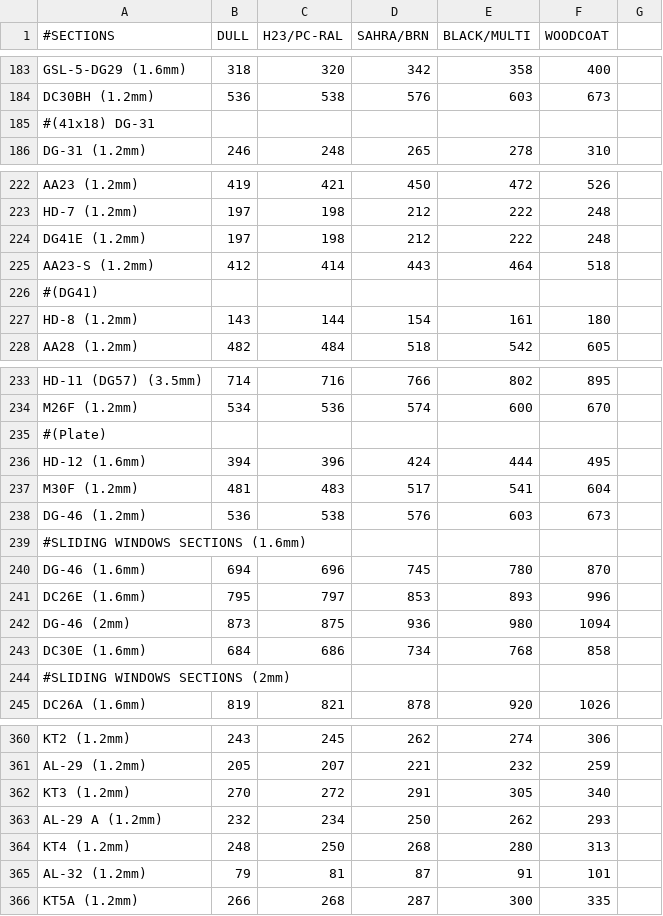
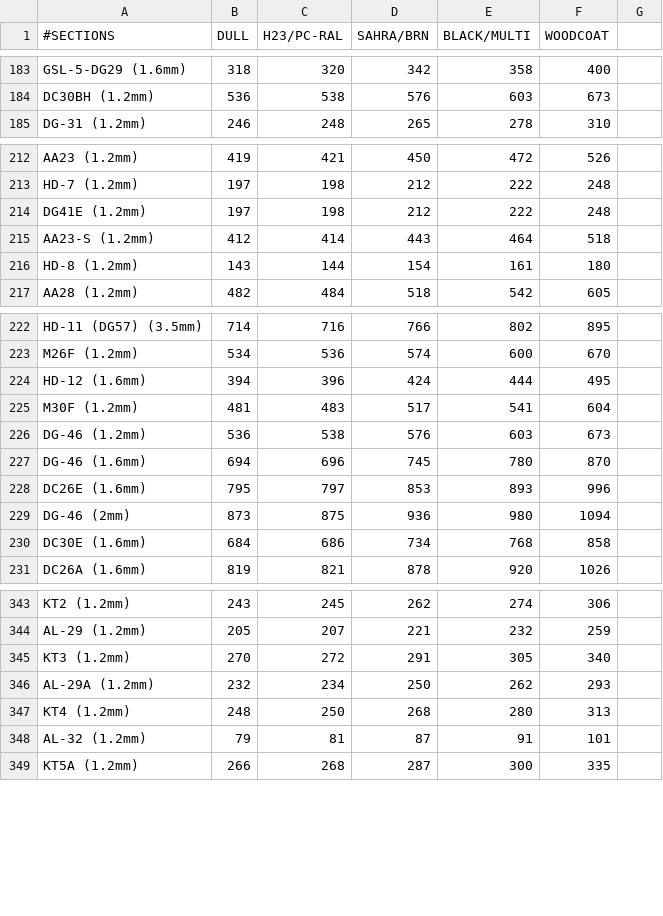
Before and after one commit to hashir235/Al_Ratelist, a CSV file: RateList.csv, drawn as a sheet; only a part is shown, gaps mark what is left out; the diff covers the shown part only.

```diff
--- a/RateList.csv
+++ b/RateList.csv
@@ -184,3 +184,2 @@ GSL-5-DG29 (1.6mm),318,320,342,358,400
 DC30BH (1.2mm),536,538,576,603,673
-#(41x18) DG-31
 DG-31 (1.2mm) ,246,248,265,278,310
@@ -225,3 +215,2 @@ DG41E (1.2mm),197,198,212,222,248
 AA23-S (1.2mm),412,414,443,464,518
-#(DG41)
 HD-8 (1.2mm),143,144,154,161,180
@@ -234,3 +223,2 @@ HD-11 (DG57) (3.5mm),714,716,766,802,895
 M26F (1.2mm),534,536,574,600,670
-#(Plate)
 HD-12 (1.6mm),394,396,424,444,495
@@ -238,3 +226,2 @@ M30F (1.2mm),481,483,517,541,604
 DG-46 (1.2mm),536,538,576,603,673
-#SLIDING WINDOWS SECTIONS (1.6mm),,,,,
 DG-46 (1.6mm),694,696,745,780,870
@@ -243,3 +230,2 @@ DG-46 (2mm),873,875,936,980,1094
 DC30E (1.6mm),684,686,734,768,858
-#SLIDING WINDOWS SECTIONS (2mm),,,,,,
 DC26A (1.6mm),819,821,878,920,1026
@@ -378,3 +345,3 @@ AL-29 (1.2mm),205,207,221,232,259
 KT3 (1.2mm),270,272,291,305,340
-AL-29 A (1.2mm),232,234,250,262,293
+AL-29A (1.2mm),232,234,250,262,293
 KT4 (1.2mm),248,250,268,280,313
```
Also changed, not shown: 14 added rows, 28 removed rows and 2 edited cells elsewhere in this file.
